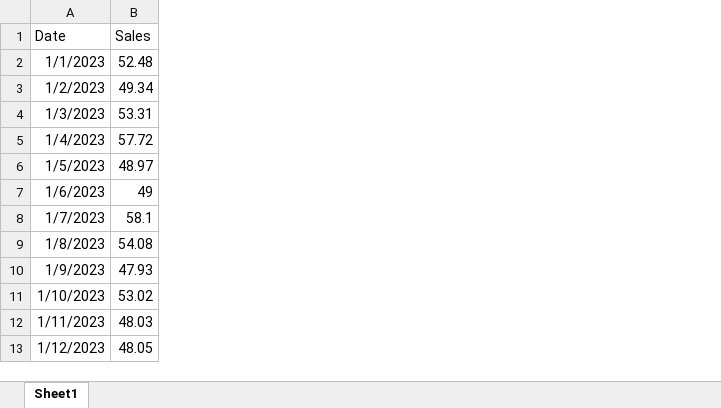
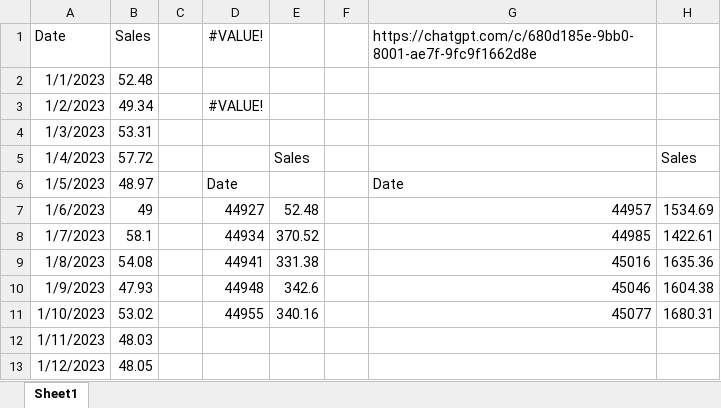
Before and after one commit to stringfestdata/ready-to-go-python-in-excel-use-cases, an Excel workbook: 6-resampling/6-resampling-solution.xlsx, sheet Sheet1, drawn as a sheet; only a part is shown; values as stored, in another font and other column widths than the file's, no borders; table styles not drawn; the diff names each change by its address in the sheet, - before the commit and + after, or states it on an @@ line.

```diff
--- a/6-resampling/6-resampling-solution.xlsx (sheet Sheet1)
+++ b/6-resampling/6-resampling-solution.xlsx (sheet Sheet1)
+column C, empty
+column D (#VALUE!), rows 3-11: #VALUE! |  |  | Date | 44927 | 44934 | 44941 | 44948 | 44955
+column E, rows 5-11: Sales |  | 52.48 | 370.52 | 331.38 | 342.6 | 340.16
+column F, empty
+column G, rows 1-11: https://chatgpt.com/c/680d185e-9bb0-8001-ae7f-9fc9f1662d8e |  |  |  |  | Date | 44957 | 44985 | 45016 | 45046 | 45077
+column H, rows 5-11: Sales |  | 1534.69 | 1422.61 | 1635.36 | 1604.38 | 1680.31
```
Also changed, not shown: 10-conditionally-formatted-plots/10-conditionally-format-plots-solution.xlsx, 10-conditionally-formatted-plots/10-conditionally-format-plots.xlsx, 17 other files.
